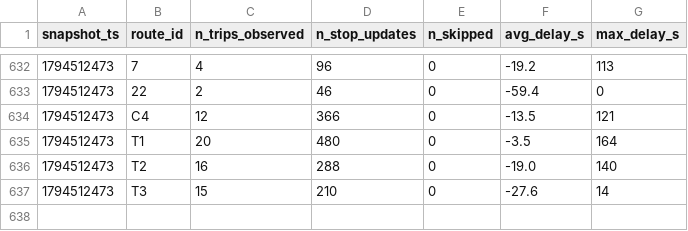
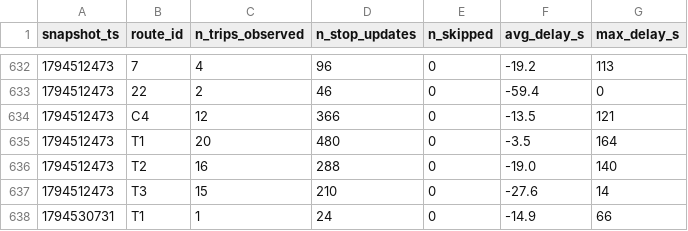
Before and after one commit to exofri/smart-mobility-lemans, a CSV file: data/history/route_delays_2026-11.csv, drawn as a sheet; only a part is shown, gaps mark what is left out.

```diff
--- a/data/history/route_delays_2026-11.csv
+++ b/data/history/route_delays_2026-11.csv
@@ -637 +637,2 @@ snapshot_ts,route_id,n_trips_observed,n_stop_updates,n_skipped,avg_delay_s,max_d
 1794512473,T3,15,210,0,-27.6,14
+1794530731,T1,1,24,0,-14.9,66
```
Also changed, not shown: 1 other file.
